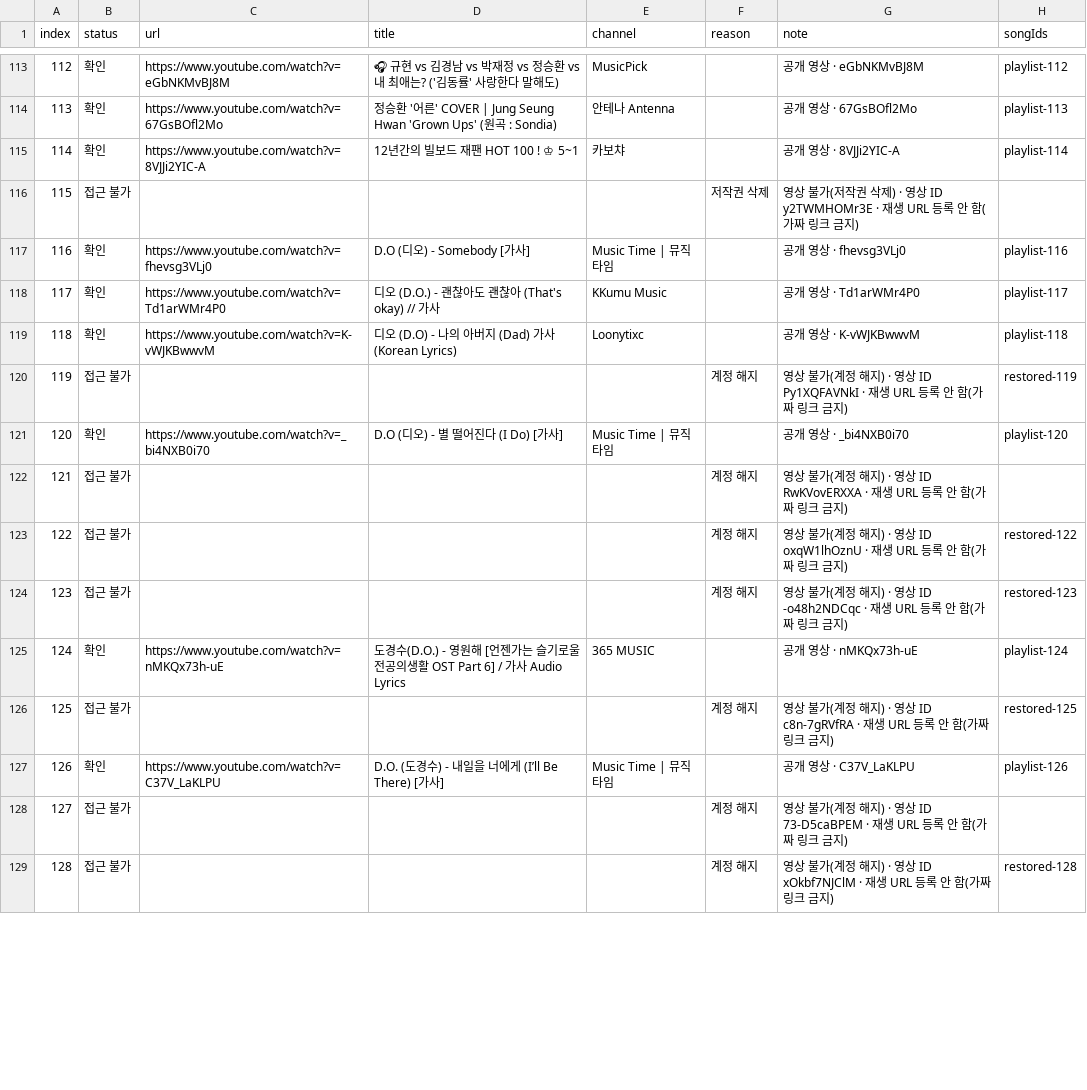
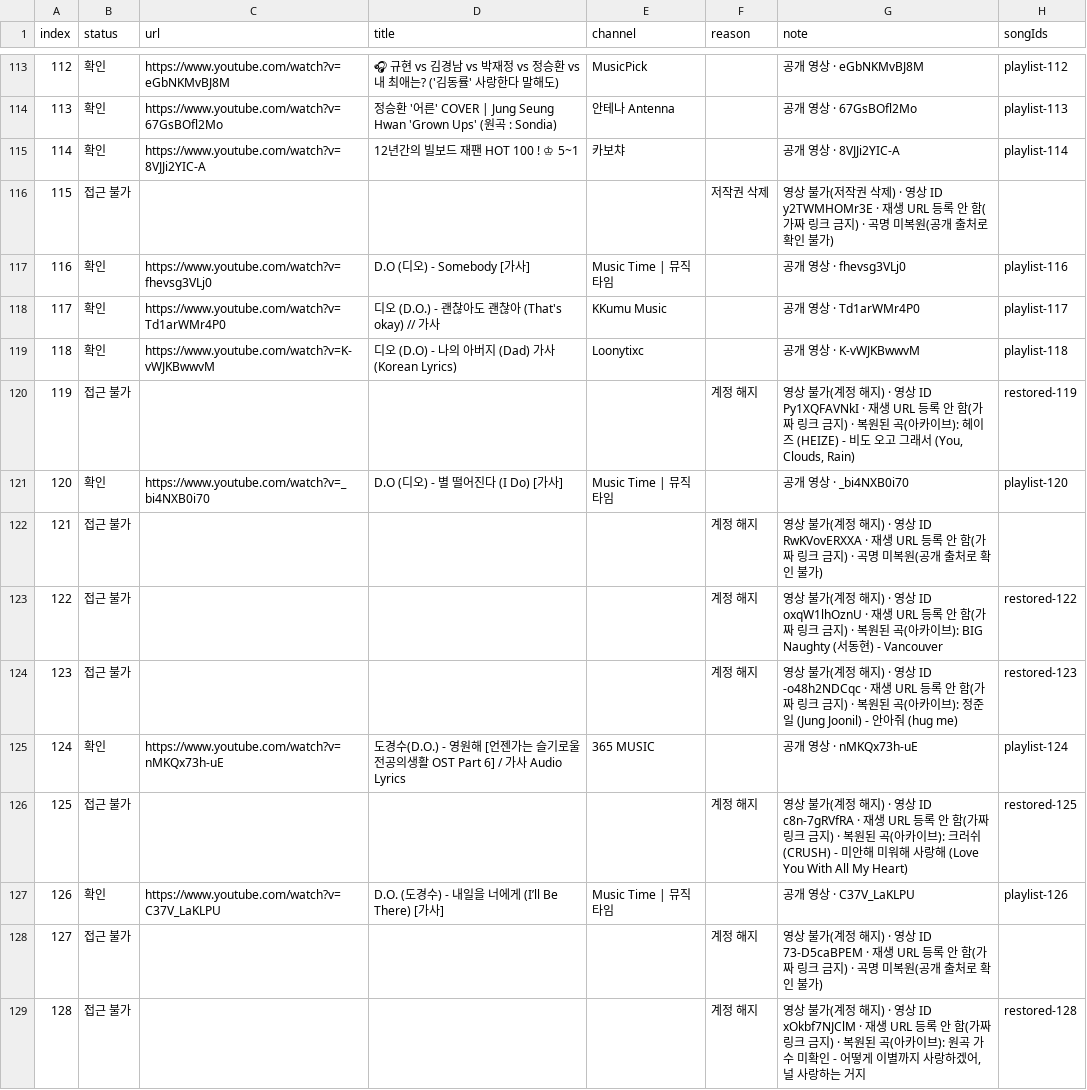
Before and after one commit to xorrus464-stack/strum-busking-test, a CSV file: data/source-videos.slots.csv, drawn as a sheet; only a part is shown, gaps mark what is left out; the diff covers the shown part only.

```diff
--- a/data/source-videos.slots.csv
+++ b/data/source-videos.slots.csv
@@ -115,3 +115,3 @@
 114,확인,https://www.youtube.com/watch?v=8VJJi2YIC-A,12년간의 빌보드 재팬 HOT 100 ! ♔ 5~1,카보챠,,공개 영상 · 8VJJi2YIC-A,playlist-114
-115,접근 불가,,,,저작권 삭제,영상 불가(저작권 삭제) · 영상 ID y2TWMHOMr3E · 재생 URL 등록 안 함(가짜 링크 금지),
+115,접근 불가,,,,저작권 삭제,영상 불가(저작권 삭제) · 영상 ID y2TWMHOMr3E · 재생 URL 등록 안 함(가짜 링크 금지) · 곡명 미복원(공개 출처로 확인 불가),
 116,확인,https://www.youtube.com/watch?v=fhevsg3VLj0,D.O (디오) - Somebody [가사],Music Time | 뮤직 타임,,공개 영상 · fhevsg3VLj0,playlist-116
@@ -119,11 +119,11 @@
 118,확인,https://www.youtube.com/watch?v=K-vWJKBwwvM,디오 (D.O) -  나의 아버지 (Dad) 가사 (Korean Lyrics),Loonytixc,,공개 영상 · K-vWJKBwwvM,playlist-118
-119,접근 불가,,,,계정 해지,영상 불가(계정 해지) · 영상 ID Py1XQFAVNkI · 재생 URL 등록 안 함(가짜 링크 금지),restored-119
+119,접근 불가,,,,계정 해지,"영상 불가(계정 해지) · 영상 ID Py1XQFAVNkI · 재생 URL 등록 안 함(가짜 링크 금지) · 복원된 곡(아카이브): 헤이즈 (HEIZE) - 비도 오고 그래서 (You, Clouds, Rain)",restored-119
 120,확인,https://www.youtube.com/watch?v=_bi4NXB0i70,D.O (디오) - 별 떨어진다 (I Do) [가사],Music Time | 뮤직 타임,,공개 영상 · _bi4NXB0i70,playlist-120
-121,접근 불가,,,,계정 해지,영상 불가(계정 해지) · 영상 ID RwKVovERXXA · 재생 URL 등록 안 함(가짜 링크 금지),
-122,접근 불가,,,,계정 해지,영상 불가(계정 해지) · 영상 ID oxqW1lhOznU · 재생 URL 등록 안 함(가짜 링크 금지),restored-122
-123,접근 불가,,,,계정 해지,영상 불가(계정 해지) · 영상 ID -o48h2NDCqc · 재생 URL 등록 안 함(가짜 링크 금지),restored-123
+121,접근 불가,,,,계정 해지,영상 불가(계정 해지) · 영상 ID RwKVovERXXA · 재생 URL 등록 안 함(가짜 링크 금지) · 곡명 미복원(공개 출처로 확인 불가),
+122,접근 불가,,,,계정 해지,영상 불가(계정 해지) · 영상 ID oxqW1lhOznU · 재생 URL 등록 안 함(가짜 링크 금지) · 복원된 곡(아카이브): BIG Naughty (서동현) - Vancouver,restored-122
+123,접근 불가,,,,계정 해지,영상 불가(계정 해지) · 영상 ID -o48h2NDCqc · 재생 URL 등록 안 함(가짜 링크 금지) · 복원된 곡(아카이브): 정준일 (Jung Joonil) - 안아줘 (hug me),restored-123
 124,확인,https://www.youtube.com/watch?v=nMKQx73h-uE,도경수(D.O.) - 영원해 [언젠가는 슬기로울 전공의생활 OST Part 6] / 가사 Audio Lyrics,365 MUSIC,,공개 영상 · nMKQx73h-uE,playlist-124
-125,접근 불가,,,,계정 해지,영상 불가(계정 해지) · 영상 ID c8n-7gRVfRA · 재생 URL 등록 안 함(가짜 링크 금지),restored-125
+125,접근 불가,,,,계정 해지,영상 불가(계정 해지) · 영상 ID c8n-7gRVfRA · 재생 URL 등록 안 함(가짜 링크 금지) · 복원된 곡(아카이브): 크러쉬 (CRUSH) - 미안해 미워해 사랑해 (Love You With All My Heart),restored-125
 126,확인,https://www.youtube.com/watch?v=C37V_LaKLPU,D.O. (도경수) - 내일을 너에게 (I’ll Be There) [가사],Music Time | 뮤직 타임,,공개 영상 · C37V_LaKLPU,playlist-126
-127,접근 불가,,,,계정 해지,영상 불가(계정 해지) · 영상 ID 73-D5caBPEM · 재생 URL 등록 안 함(가짜 링크 금지),
-128,접근 불가,,,,계정 해지,영상 불가(계정 해지) · 영상 ID xOkbf7NJClM · 재생 URL 등록 안 함(가짜 링크 금지),restored-128
+127,접근 불가,,,,계정 해지,영상 불가(계정 해지) · 영상 ID 73-D5caBPEM · 재생 URL 등록 안 함(가짜 링크 금지) · 곡명 미복원(공개 출처로 확인 불가),
+128,접근 불가,,,,계정 해지,"영상 불가(계정 해지) · 영상 ID xOkbf7NJClM · 재생 URL 등록 안 함(가짜 링크 금지) · 복원된 곡(아카이브): 원곡 가수 미확인 - 어떻게 이별까지 사랑하겠어, 널 사랑하는 거지",restored-128
```
Also changed, not shown: 34 edited cells elsewhere in this file, 3 other files.
